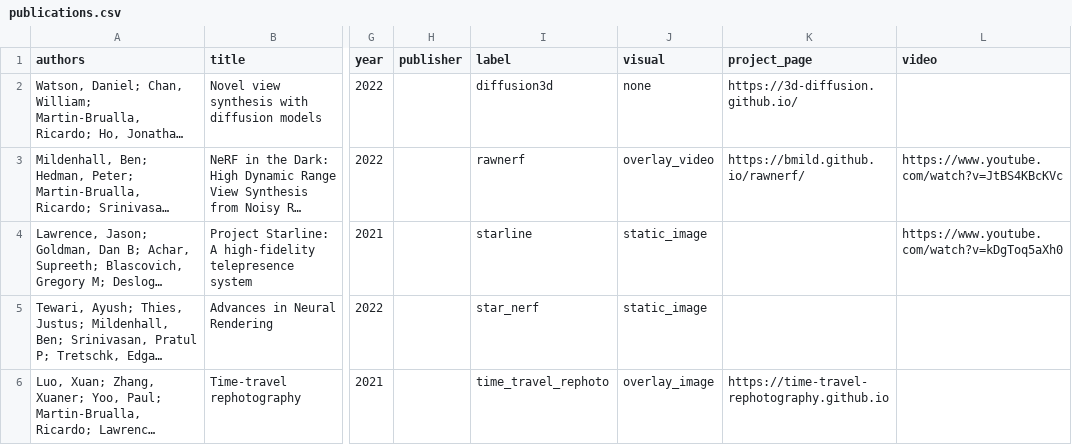
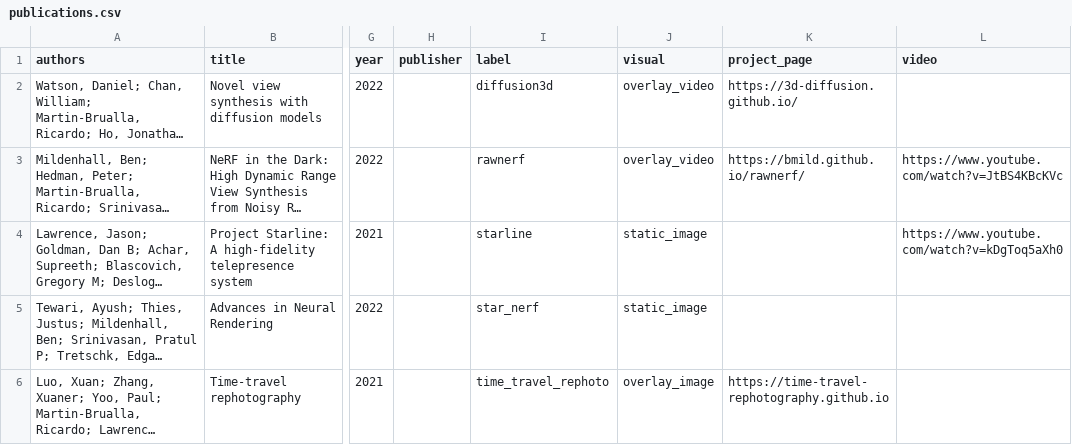
Before and after one commit to rmbrualla/rmbrualla.github.io, a CSV file: _data/publications.csv, drawn as a sheet; only a part is shown, gaps mark what is left out; long unchanged cells end in …; the diff names each change by its address in the sheet, - before the commit and + after, or states it on an @@ line.

Commit message:
Adds overlay_video

```diff
--- a/_data/publications.csv
+++ b/_data/publications.csv
-J2 (visual): none
+J2 (visual): overlay_video
```
